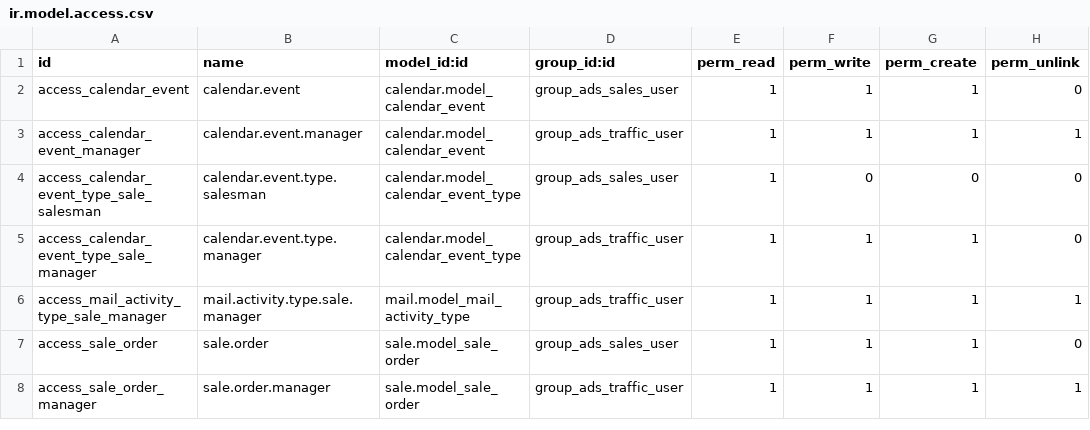
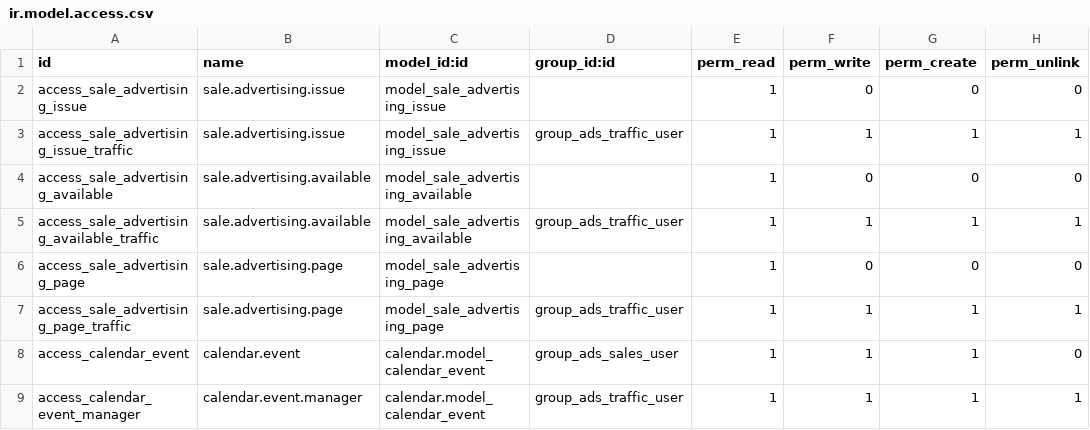
Before and after one commit to tosccolors/vertical-publishing, a CSV file: sale_advertising_order/security/ir.model.access.csv, drawn as a sheet; only a part is shown; the shorter side is filled out with more unchanged rows; the diff names each change by its address in the sheet, - before the commit and + after, or states it on an @@ line.

Commit message:
SAO: Title;Issue; Page; & Availability

```diff
--- a/sale_advertising_order/security/ir.model.access.csv
+++ b/sale_advertising_order/security/ir.model.access.csv
+row 2: access_sale_advertising_issue | sale.advertising.issue | model_sale_advertising_issue |  | 1 | 0 | 0 | 0
+row 3: access_sale_advertising_issue_traffic | sale.advertising.issue | model_sale_advertising_issue | group_ads_traffic_user | 1 | 1 | 1 | 1
+row 4: access_sale_advertising_available | sale.advertising.available | model_sale_advertising_available |  | 1 | 0 | 0 | 0
+row 5: access_sale_advertising_available_traffic | sale.advertising.available | model_sale_advertising_available | group_ads_traffic_user | 1 | 1 | 1 | 1
+row 6: access_sale_advertising_page | sale.advertising.page | model_sale_advertising_page |  | 1 | 0 | 0 | 0
+row 7: access_sale_advertising_page_traffic | sale.advertising.page | model_sale_advertising_page | group_ads_traffic_user | 1 | 1 | 1 | 1
```
Also changed, not shown: 5 other files.
